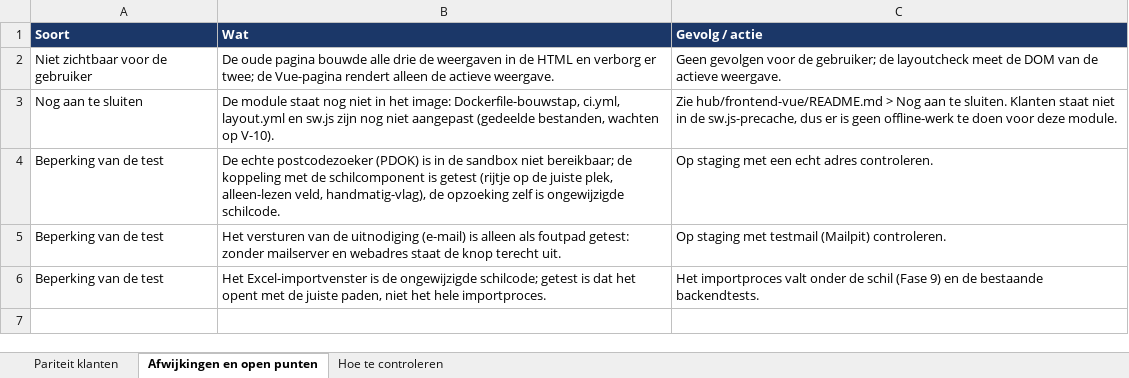
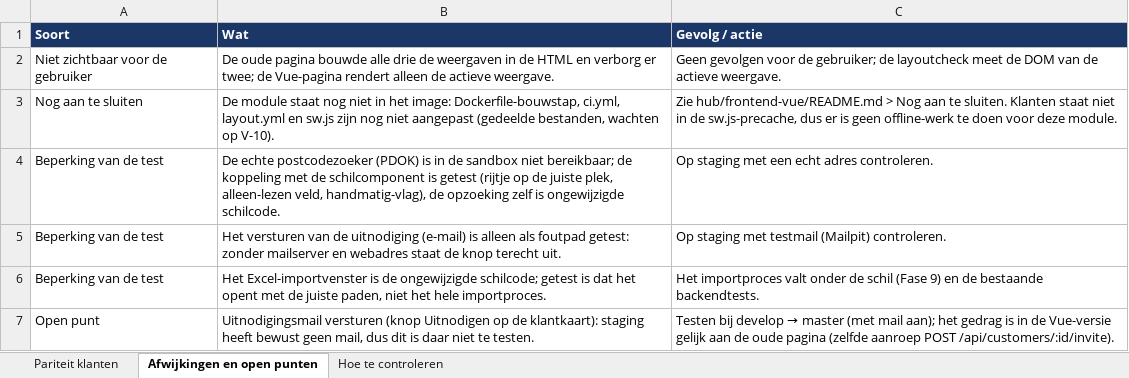
Before and after one commit to danieldh00/Aquatech, an Excel workbook: hub/frontend-vue/src/modules/klanten/PARITEIT-klanten.xlsx, sheet Afwijkingen en open punten, drawn as a sheet; values as stored, in another font and other column widths than the file's, no borders; the diff names each change by its address in the sheet, - before the commit and + after, or states it on an @@ line.

```diff
--- a/hub/frontend-vue/src/modules/klanten/PARITEIT-klanten.xlsx (sheet Afwijkingen en open punten)
+++ b/hub/frontend-vue/src/modules/klanten/PARITEIT-klanten.xlsx (sheet Afwijkingen en open punten)
+row 7: Open punt | Uitnodigingsmail versturen (knop Uitnodigen op de klantkaart): staging heeft bewust geen mail, dus dit is daar niet te testen. | Testen bij develop → master (met mail aan); het gedrag is in de Vue-versie gelijk aan de oude pagina (zelfde aanroep POST /api/customers/:id/invite).
```
Also changed, not shown: 3 other files.
